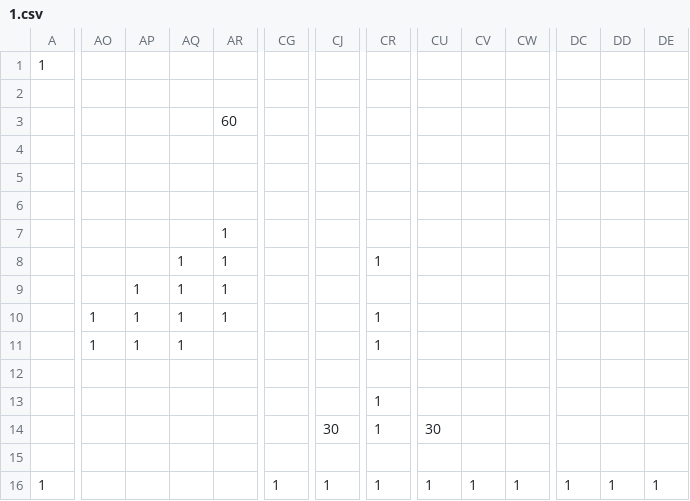
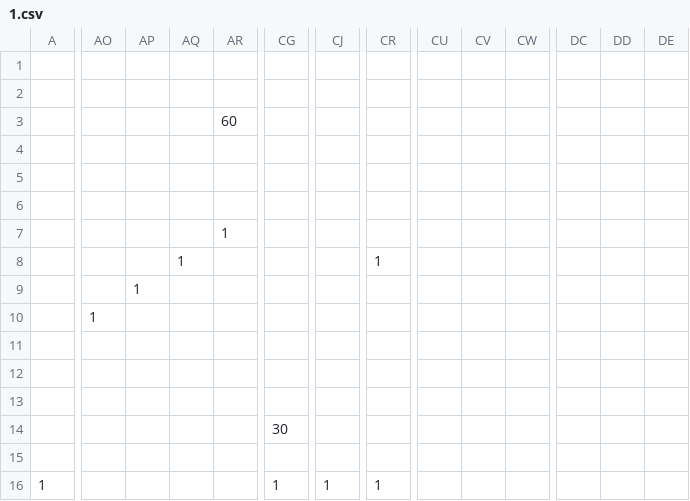
Before and after one commit to MatttNguyen/cs102, a CSV file: data/levels/1.csv, drawn as a sheet; only a part is shown, gaps mark what is left out; removed rows and columns are numbered as before the commit, all else as after; rows hold the shown columns only; the diff names each change by its address in the sheet, - before the commit and + after, or states it on an @@ line.

```diff
--- a/data/levels/1.csv
+++ b/data/levels/1.csv
-row 1: 1
+row 1: (empty)
-AR8: 1
+AR8: (empty)
-row 9:  |  | 1 | 1 | 1
+row 9:  |  | 1
-AP10:AP11: 1
+AP10:AP11: (empty)
-AQ10:AQ11: 1
+AQ10:AQ11: (empty)
-AR10: 1
+AR10: (empty)
-CR10:CR11: 1
+CR10:CR11: (empty)
-AO11: 1
+AO11: (empty)
-CR13:CR14: 1
+CR13:CR14: (empty)
-CG14: (empty)
+CG14: 30
-CJ14: 30
+CJ14: (empty)
-CU14: 30
+CU14: (empty)
-CU16: 1
+CU16: (empty)
-CV16: 1
+CV16: (empty)
-CW16: 1
+CW16: (empty)
-DC16: 1
+DC16: (empty)
-DD16: 1
+DD16: (empty)
-DE16: 1
+DE16: (empty)
```
Also changed, not shown: data/levels/2.csv, data/levels/3.csv, 2 other files.
